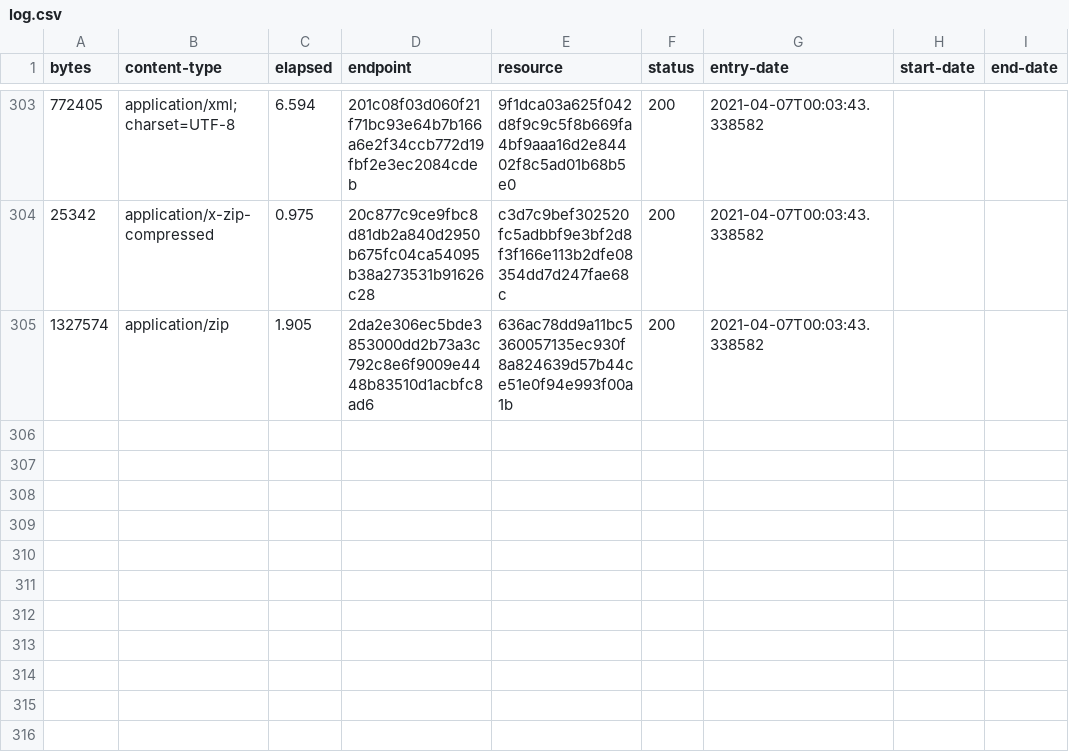
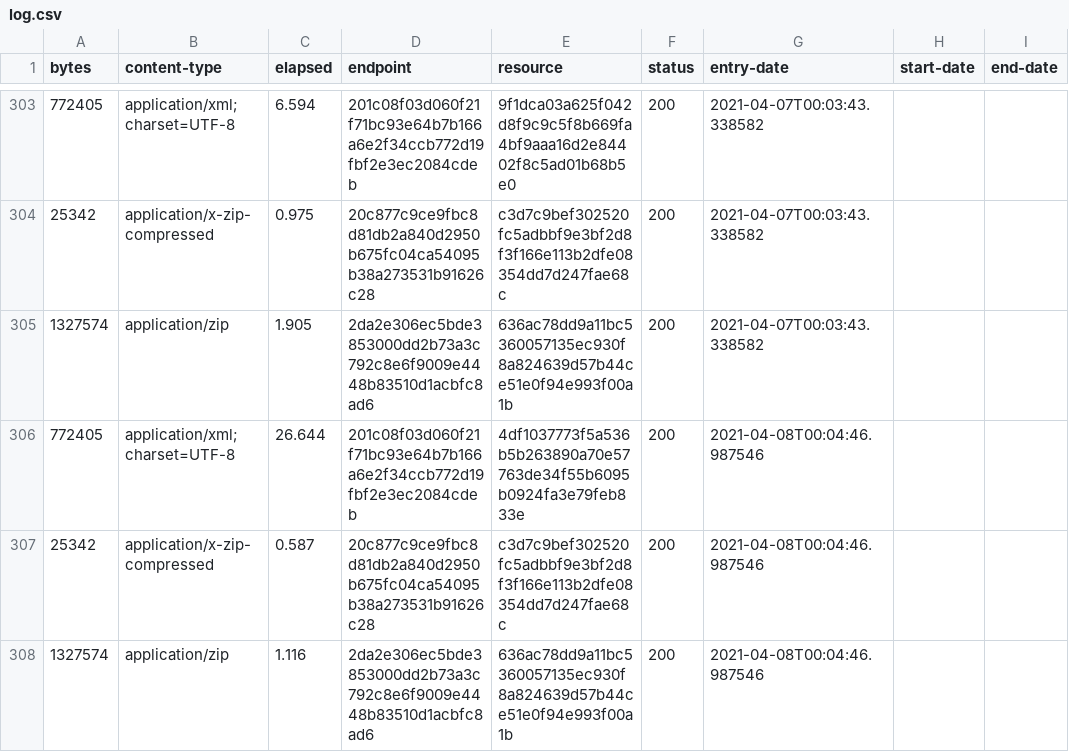
Before and after one commit to digital-land/brownfield-site-collection, a CSV file: collection/log.csv, drawn as a sheet; only a part is shown, gaps mark what is left out.

Commit message:
Collection 2021-04-08

```diff
--- a/collection/log.csv
+++ b/collection/log.csv
@@ -305 +305,4 @@ bytes,content-type,elapsed,endpoint,resource,status,entry-date,start-date,end-da
 1327574,application/zip,1.905,2da2e306ec5bde3853000dd2b73a3c792c8e6f9009e4448b83510d1acbfc8ad6,636ac78dd9a11bc5360057135ec930f8a824639d57b44ce51e0f94e993f00a1b,200,2021-04-07T00:03:43.338582,,
+772405,application/xml;charset=UTF-8,26.644,201c08f03d060f21f71bc93e64b7b166a6e2f34ccb772d19fbf2e3ec2084cdeb,4df1037773f5a536b5b263890a70e57763de34f55b6095b0924fa3e79feb833e,200,2021-04-08T00:04:46.987546,,
+25342,application/x-zip-compressed,0.587,20c877c9ce9fbc8d81db2a840d2950b675fc04ca54095b38a273531b91626c28,c3d7c9bef302520fc5adbbf9e3bf2d8f3f166e113b2dfe08354dd7d247fae68c,200,2021-04-08T00:04:46.987546,,
+1327574,application/zip,1.116,2da2e306ec5bde3853000dd2b73a3c792c8e6f9009e4448b83510d1acbfc8ad6,636ac78dd9a11bc5360057135ec930f8a824639d57b44ce51e0f94e993f00a1b,200,2021-04-08T00:04:46.987546,,
```
Also changed, not shown: collection/resource.csv, 1 other file.
